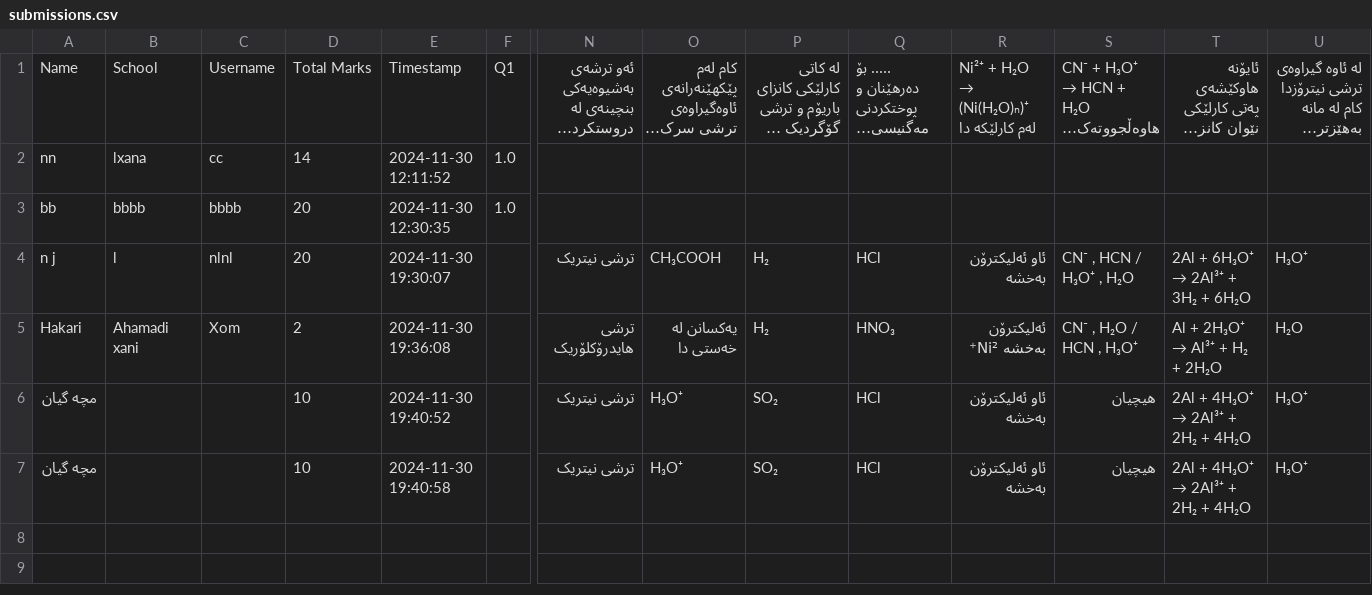
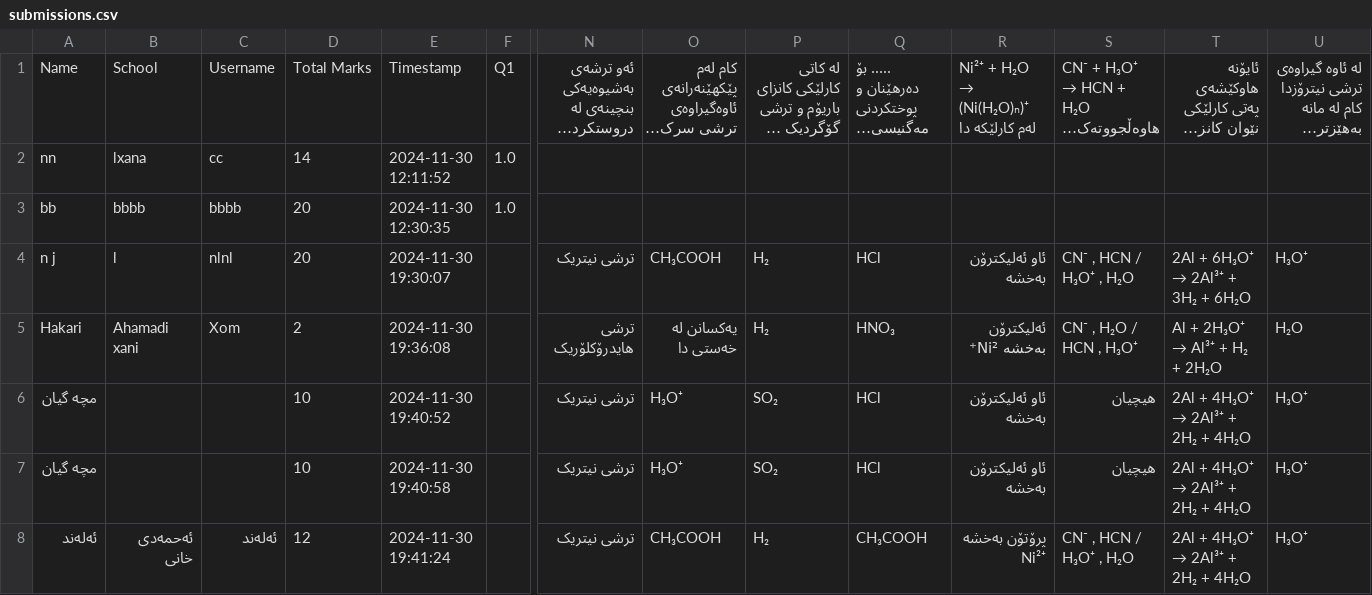
Before and after one commit to Hakari-Bibani/Course, a CSV file: submissions.csv, drawn as a sheet; only a part is shown, gaps mark what is left out; long unchanged cells end in …; rows hold the shown columns only; the diff names each change by its address in the sheet, - before the commit and + after, or states it on an @@ line.

Commit message:
Update submissions

```diff
--- a/submissions.csv
+++ b/submissions.csv
+row 8: ئەلەند | ئەحمەدی خانی | ئەلەند | 12 | 2024-11-30 19:41:24 |  | ترشی نیتریک | CH₃COOH | H₂ | CH₃COOH | پرۆتۆن بەخشە Ni²⁺ | CN⁻ , HCN / H₃O⁺ , H₂O | 2Al + 4H₃O⁺ → 2Al³⁺ + 2H₂ + 4H₂O | H₃O⁺
```
